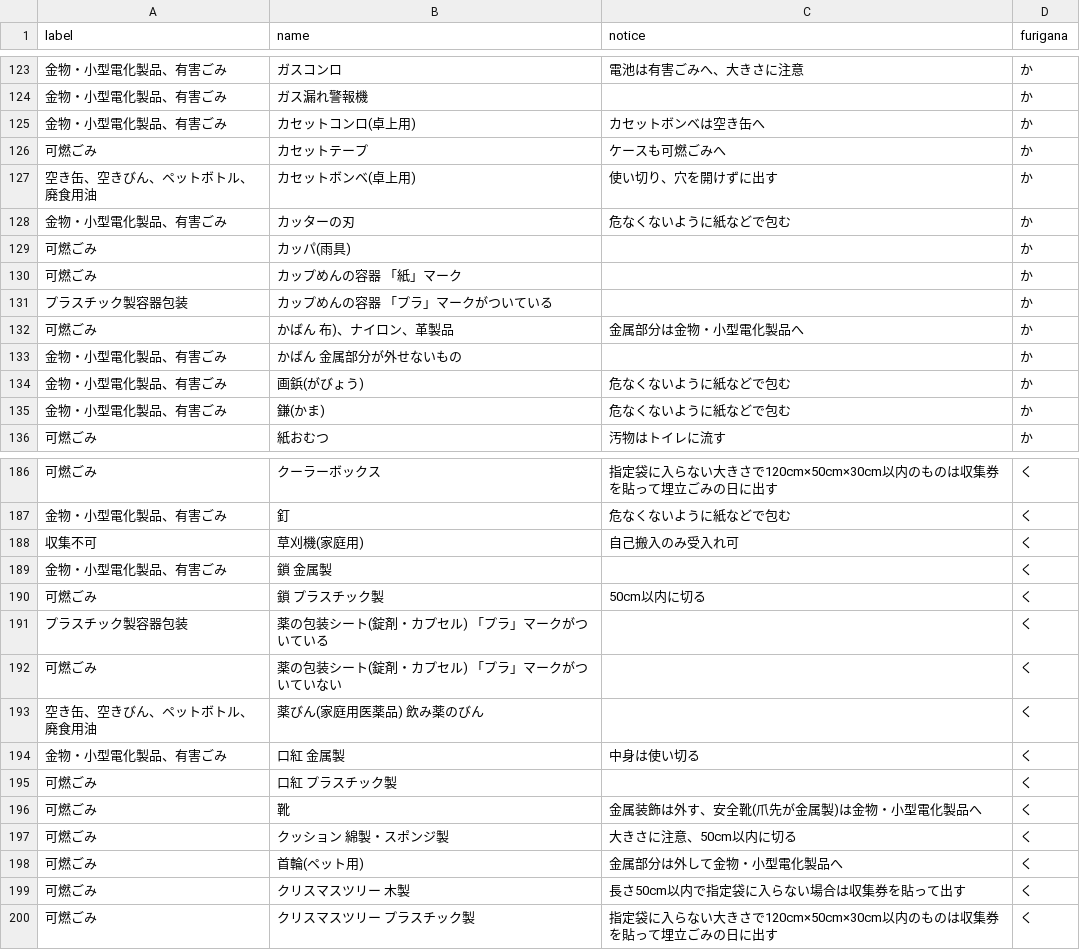
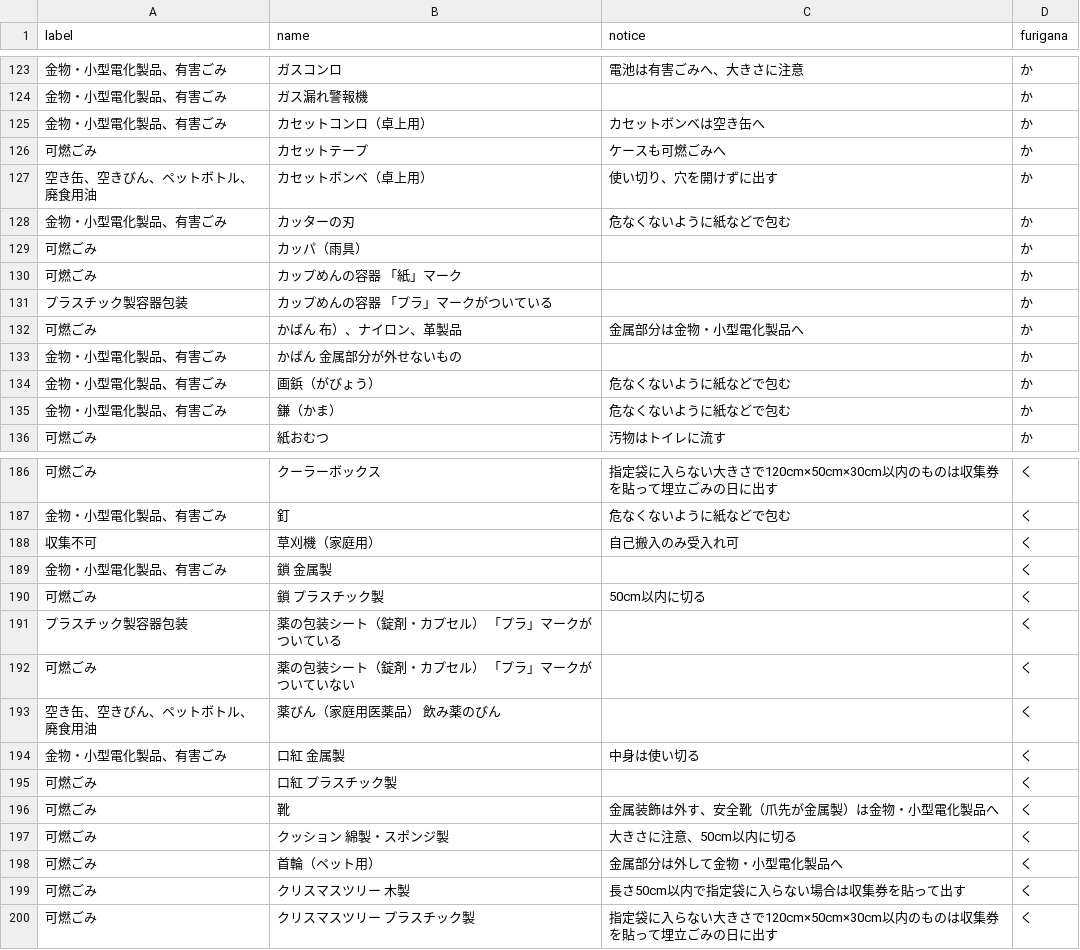
Before and after one commit to sipk/5374, a CSV file: data/target.csv, drawn as a sheet; only a part is shown, gaps mark what is left out; the diff covers the shown part only.

```diff
--- a/data/target.csv
+++ b/data/target.csv
@@ -124,13 +124,13 @@ label,name,notice,furigana
 金物・小型電化製品、有害ごみ,ガス漏れ警報機,,か
-金物・小型電化製品、有害ごみ,カセットコンロ(卓上用),カセットボンベは空き缶へ,か
+金物・小型電化製品、有害ごみ,カセットコンロ（卓上用）,カセットボンベは空き缶へ,か
 可燃ごみ,カセットテープ,ケースも可燃ごみへ,か
-空き缶、空きびん、ペットボトル、廃食用油,カセットボンベ(卓上用),使い切り、穴を開けずに出す,か
+空き缶、空きびん、ペットボトル、廃食用油,カセットボンベ（卓上用）,使い切り、穴を開けずに出す,か
 金物・小型電化製品、有害ごみ,カッターの刃,危なくないように紙などで包む,か
-可燃ごみ,カッパ(雨具),,か
+可燃ごみ,カッパ（雨具）,,か
 可燃ごみ,カップめんの容器 「紙」マーク,,か
 プラスチック製容器包装,カップめんの容器 「プラ」マークがついている,,か
-可燃ごみ,かばん 布)、ナイロン、革製品,金属部分は金物・小型電化製品へ,か
+可燃ごみ,かばん 布）、ナイロン、革製品,金属部分は金物・小型電化製品へ,か
 金物・小型電化製品、有害ごみ,かばん 金属部分が外せないもの,,か
-金物・小型電化製品、有害ごみ,画鋲(がびょう),危なくないように紙などで包む,か
-金物・小型電化製品、有害ごみ,鎌(かま),危なくないように紙などで包む,か
+金物・小型電化製品、有害ごみ,画鋲（がびょう）,危なくないように紙などで包む,か
+金物・小型電化製品、有害ごみ,鎌（かま）,危なくないように紙などで包む,か
 可燃ごみ,紙おむつ,汚物はトイレに流す,か
@@ -187,13 +187,13 @@ label,name,notice,furigana
 金物・小型電化製品、有害ごみ,釘,危なくないように紙などで包む,く
-収集不可,草刈機(家庭用),自己搬入のみ受入れ可,く
+収集不可,草刈機（家庭用）,自己搬入のみ受入れ可,く
 金物・小型電化製品、有害ごみ,鎖 金属製,,く
 可燃ごみ,鎖 プラスチック製,50cm以内に切る,く
-プラスチック製容器包装,薬の包装シート(錠剤・カプセル) 「プラ」マークがついている,,く
-可燃ごみ,薬の包装シート(錠剤・カプセル) 「プラ」マークがついていない,,く
-空き缶、空きびん、ペットボトル、廃食用油,薬びん(家庭用医薬品) 飲み薬のびん,,く
+プラスチック製容器包装,薬の包装シート（錠剤・カプセル） 「プラ」マークがついている,,く
+可燃ごみ,薬の包装シート（錠剤・カプセル） 「プラ」マークがついていない,,く
+空き缶、空きびん、ペットボトル、廃食用油,薬びん（家庭用医薬品） 飲み薬のびん,,く
 金物・小型電化製品、有害ごみ,口紅 金属製,中身は使い切る,く
 可燃ごみ,口紅 プラスチック製,,く
-可燃ごみ,靴,金属装飾は外す、安全靴(爪先が金属製)は金物・小型電化製品へ,く
+可燃ごみ,靴,金属装飾は外す、安全靴（爪先が金属製）は金物・小型電化製品へ,く
 可燃ごみ,クッション 綿製・スポンジ製,大きさに注意、50cm以内に切る,く
-可燃ごみ,首輪(ペット用),金属部分は外して金物・小型電化製品へ,く
+可燃ごみ,首輪（ペット用）,金属部分は外して金物・小型電化製品へ,く
 可燃ごみ,クリスマスツリー 木製,長さ50cm以内で指定袋に入らない場合は収集券を貼って出す,く
```
Also changed, not shown: 126 edited cells elsewhere in this file.
